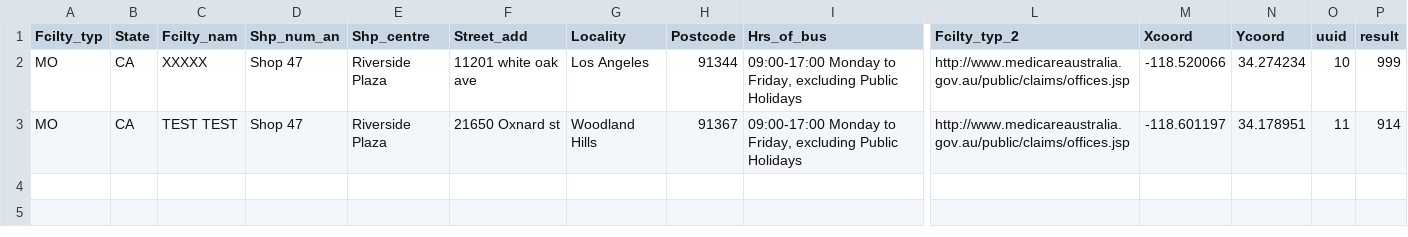
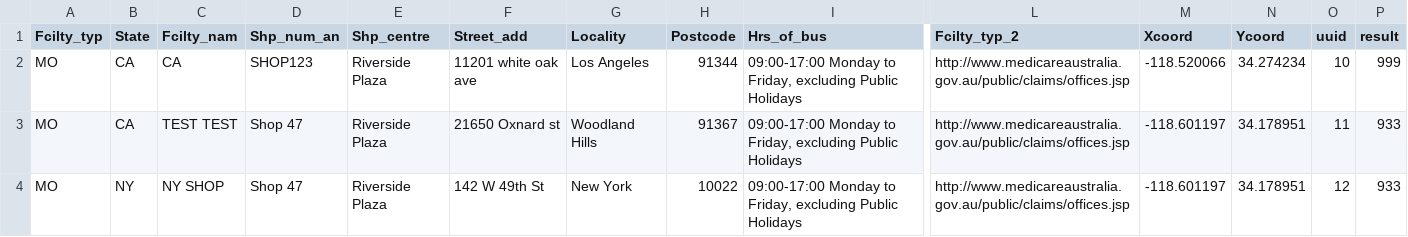
Before and after one commit to bhazboun/gma, a CSV file: medicare.csv, drawn as a sheet; only a part is shown, gaps mark what is left out; rows hold the shown columns only; the diff names each change by its address in the sheet, - before the commit and + after, or states it on an @@ line.

Commit message:
Update medicare.csv

```diff
--- a/medicare.csv
+++ b/medicare.csv
-C2 (Fcilty_nam): XXXXX
+C2 (Fcilty_nam): CA
-D2 (Shp_num_an): Shop 47
+D2 (Shp_num_an): SHOP123
-P3 (result): 914
+P3 (result): 933
+row 4: MO | NY | NY SHOP | Shop 47 | Riverside Plaza | 142 W 49th St | New York | 10022 | 09:00-17:00 Monday to Friday, excluding Public Holidays | http://www.medicareaustralia.gov.au/public/claims/offices.jsp | -118.601197 | 34.178951 | 12 | 933
```
